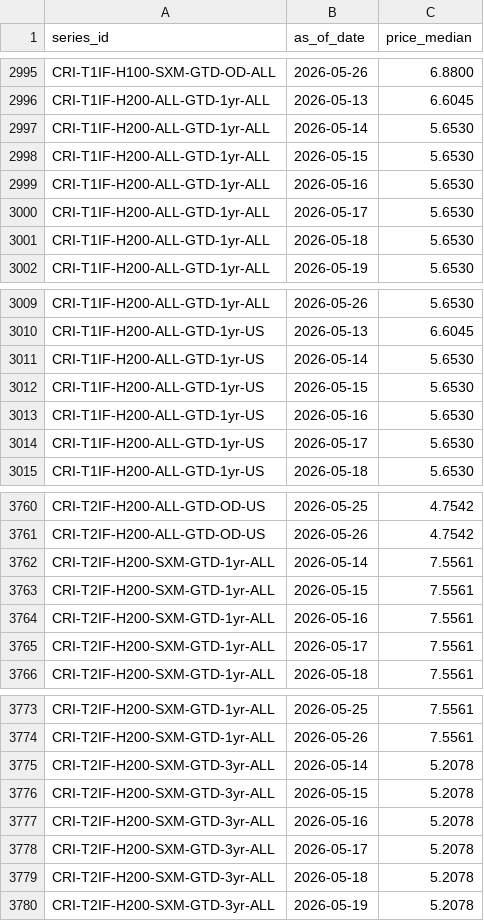
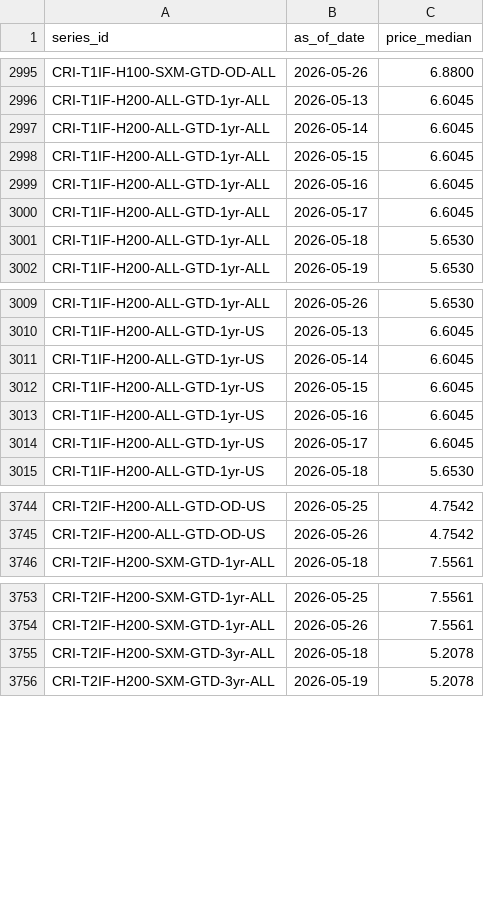
Before and after one commit to ccir-index/ccir-site, a CSV file: src/data/indices_history.csv, drawn as a sheet; only a part is shown, gaps mark what is left out; the diff covers the shown part only.

```diff
--- a/src/data/indices_history.csv
+++ b/src/data/indices_history.csv
@@ -2996,6 +2996,6 @@ CRI-T1IF-H100-SXM-GTD-OD-ALL,2026-05-26,6.8800
 CRI-T1IF-H200-ALL-GTD-1yr-ALL,2026-05-13,6.6045
-CRI-T1IF-H200-ALL-GTD-1yr-ALL,2026-05-14,5.6530
-CRI-T1IF-H200-ALL-GTD-1yr-ALL,2026-05-15,5.6530
-CRI-T1IF-H200-ALL-GTD-1yr-ALL,2026-05-16,5.6530
-CRI-T1IF-H200-ALL-GTD-1yr-ALL,2026-05-17,5.6530
+CRI-T1IF-H200-ALL-GTD-1yr-ALL,2026-05-14,6.6045
+CRI-T1IF-H200-ALL-GTD-1yr-ALL,2026-05-15,6.6045
+CRI-T1IF-H200-ALL-GTD-1yr-ALL,2026-05-16,6.6045
+CRI-T1IF-H200-ALL-GTD-1yr-ALL,2026-05-17,6.6045
 CRI-T1IF-H200-ALL-GTD-1yr-ALL,2026-05-18,5.6530
@@ -3010,6 +3010,6 @@ CRI-T1IF-H200-ALL-GTD-1yr-ALL,2026-05-26,5.6530
 CRI-T1IF-H200-ALL-GTD-1yr-US,2026-05-13,6.6045
-CRI-T1IF-H200-ALL-GTD-1yr-US,2026-05-14,5.6530
-CRI-T1IF-H200-ALL-GTD-1yr-US,2026-05-15,5.6530
-CRI-T1IF-H200-ALL-GTD-1yr-US,2026-05-16,5.6530
-CRI-T1IF-H200-ALL-GTD-1yr-US,2026-05-17,5.6530
+CRI-T1IF-H200-ALL-GTD-1yr-US,2026-05-14,6.6045
+CRI-T1IF-H200-ALL-GTD-1yr-US,2026-05-15,6.6045
+CRI-T1IF-H200-ALL-GTD-1yr-US,2026-05-16,6.6045
+CRI-T1IF-H200-ALL-GTD-1yr-US,2026-05-17,6.6045
 CRI-T1IF-H200-ALL-GTD-1yr-US,2026-05-18,5.6530
@@ -3761,6 +3745,2 @@ CRI-T2IF-H200-ALL-GTD-OD-US,2026-05-25,4.7542
 CRI-T2IF-H200-ALL-GTD-OD-US,2026-05-26,4.7542
-CRI-T2IF-H200-SXM-GTD-1yr-ALL,2026-05-14,7.5561
-CRI-T2IF-H200-SXM-GTD-1yr-ALL,2026-05-15,7.5561
-CRI-T2IF-H200-SXM-GTD-1yr-ALL,2026-05-16,7.5561
-CRI-T2IF-H200-SXM-GTD-1yr-ALL,2026-05-17,7.5561
 CRI-T2IF-H200-SXM-GTD-1yr-ALL,2026-05-18,7.5561
@@ -3774,6 +3754,2 @@ CRI-T2IF-H200-SXM-GTD-1yr-ALL,2026-05-25,7.5561
 CRI-T2IF-H200-SXM-GTD-1yr-ALL,2026-05-26,7.5561
-CRI-T2IF-H200-SXM-GTD-3yr-ALL,2026-05-14,5.2078
-CRI-T2IF-H200-SXM-GTD-3yr-ALL,2026-05-15,5.2078
-CRI-T2IF-H200-SXM-GTD-3yr-ALL,2026-05-16,5.2078
-CRI-T2IF-H200-SXM-GTD-3yr-ALL,2026-05-17,5.2078
 CRI-T2IF-H200-SXM-GTD-3yr-ALL,2026-05-18,5.2078
```
Also changed, not shown: 16 removed rows and 16 edited cells elsewhere in this file.
